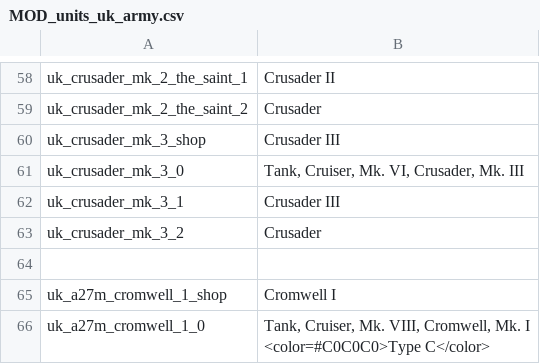
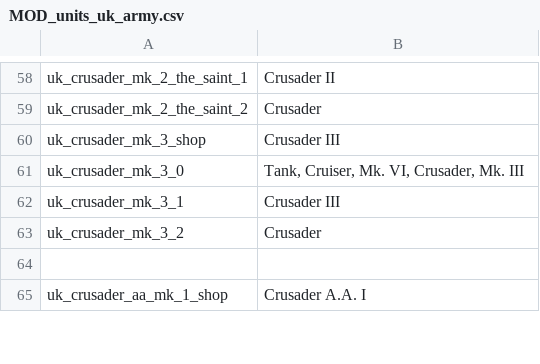
Before and after one commit to kleinerPanzer/WT-Custom-Localization, a CSV file: MOD_units_uk_army.csv, drawn as a sheet; only a part is shown, gaps mark what is left out; removed rows and columns are numbered as before the commit, all else as after; ↵ is a line break in a cell; the diff covers the shown part only; the diff names each change by its address in the sheet, - before the commit and + after, or states it on an @@ line.

```diff
--- a/MOD_units_uk_army.csv
+++ b/MOD_units_uk_army.csv
-row 65: uk_a27m_cromwell_1_shop | Cromwell I
-row 66: uk_a27m_cromwell_1_0 | Tank, Cruiser, Mk. VIII, Cromwell, Mk. I ↵ <color=#C0C0C0>Type C</color>
+row 65: uk_crusader_aa_mk_1_shop | Crusader A.A. I
```
Also changed, not shown: 7 added rows and 6 edited cells elsewhere in this file, MOD_units_china_prc_plaaf.csv, MOD_units_china_prc_plagf.csv, 44 other files.
